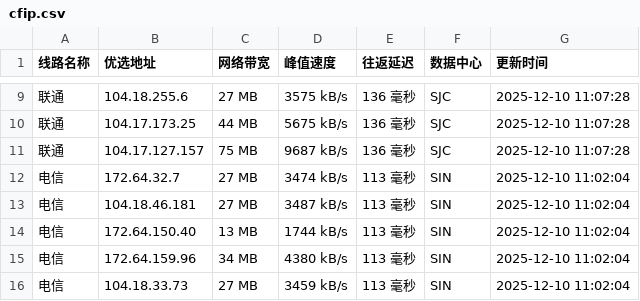
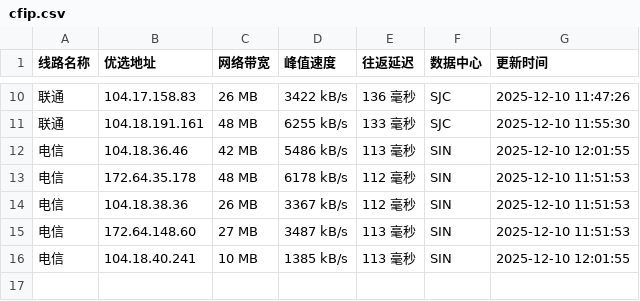
Before and after one commit to xing2kong/cfipv4db, a CSV file: cfip.csv, drawn as a sheet; only a part is shown, gaps mark what is left out; the diff covers the shown part only.

```diff
--- a/cfip.csv
+++ b/cfip.csv
@@ -9,8 +10,7 @@
-联通,104.18.255.6,27 MB,3575 kB/s,136 毫秒,SJC,2025-12-10 11:07:28
-联通,104.17.173.25,44 MB,5675 kB/s,136 毫秒,SJC,2025-12-10 11:07:28
-联通,104.17.127.157,75 MB,9687 kB/s,136 毫秒,SJC,2025-12-10 11:07:28
-电信,172.64.32.7,27 MB,3474 kB/s,113 毫秒,SIN,2025-12-10 11:02:04
-电信,104.18.46.181,27 MB,3487 kB/s,113 毫秒,SIN,2025-12-10 11:02:04
-电信,172.64.150.40,13 MB,1744 kB/s,113 毫秒,SIN,2025-12-10 11:02:04
-电信,172.64.159.96,34 MB,4380 kB/s,113 毫秒,SIN,2025-12-10 11:02:04
-电信,104.18.33.73,27 MB,3459 kB/s,113 毫秒,SIN,2025-12-10 11:02:04
+联通,104.17.158.83,26 MB,3422 kB/s,136 毫秒,SJC,2025-12-10 11:47:26
+联通,104.18.191.161,48 MB,6255 kB/s,133 毫秒,SJC,2025-12-10 11:55:30
+电信,104.18.36.46,42 MB,5486 kB/s,113 毫秒,SIN,2025-12-10 12:01:55
+电信,172.64.35.178,48 MB,6178 kB/s,112 毫秒,SIN,2025-12-10 11:51:53
+电信,104.18.38.36,26 MB,3367 kB/s,112 毫秒,SIN,2025-12-10 11:51:53
+电信,172.64.148.60,27 MB,3487 kB/s,113 毫秒,SIN,2025-12-10 11:51:53
+电信,104.18.40.241,10 MB,1385 kB/s,113 毫秒,SIN,2025-12-10 12:01:55
```
Also changed, not shown: 2 added rows, 1 removed row and 28 edited cells elsewhere in this file, 1 other file.
